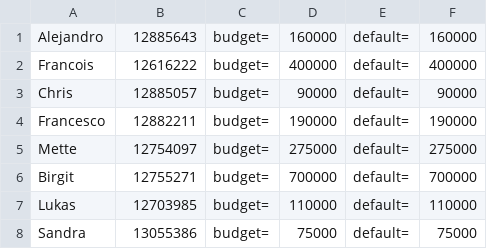
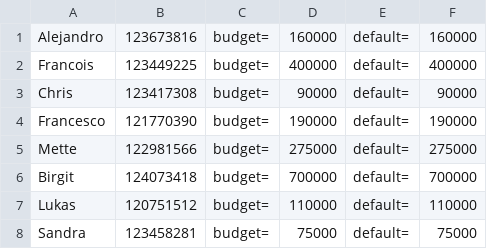
Before and after one commit to nhatlam96/gui-xtraktor, a CSV file: resources/csv/Bidders.csv, drawn as a sheet.

```diff
--- a/resources/csv/Bidders.csv
+++ b/resources/csv/Bidders.csv
@@ -1,8 +1,8 @@
-Alejandro,12885643,budget=,160000,default=,160000
-Francois,12616222,budget=,400000,default=,400000
-Chris,12885057,budget=,90000,default=,90000
-Francesco,12882211,budget=,190000,default=,190000
-Mette,12754097,budget=,275000,default=,275000
-Birgit,12755271,budget=,700000,default=,700000
-Lukas,12703985,budget=,110000,default=,110000
-Sandra,13055386,budget=,75000,default=,75000
+Alejandro,123673816,budget=,160000,default=,160000
+Francois,123449225,budget=,400000,default=,400000
+Chris,123417308,budget=,90000,default=,90000
+Francesco,121770390,budget=,190000,default=,190000
+Mette,122981566,budget=,275000,default=,275000
+Birgit,124073418,budget=,700000,default=,700000
+Lukas,120751512,budget=,110000,default=,110000
+Sandra,123458281,budget=,75000,default=,75000
```
Also changed, not shown: 4 other files.
